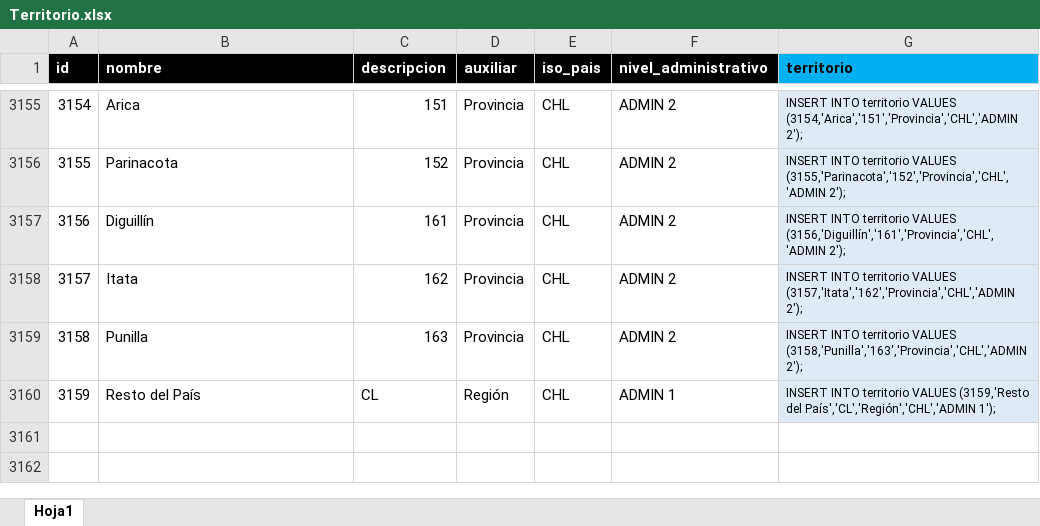
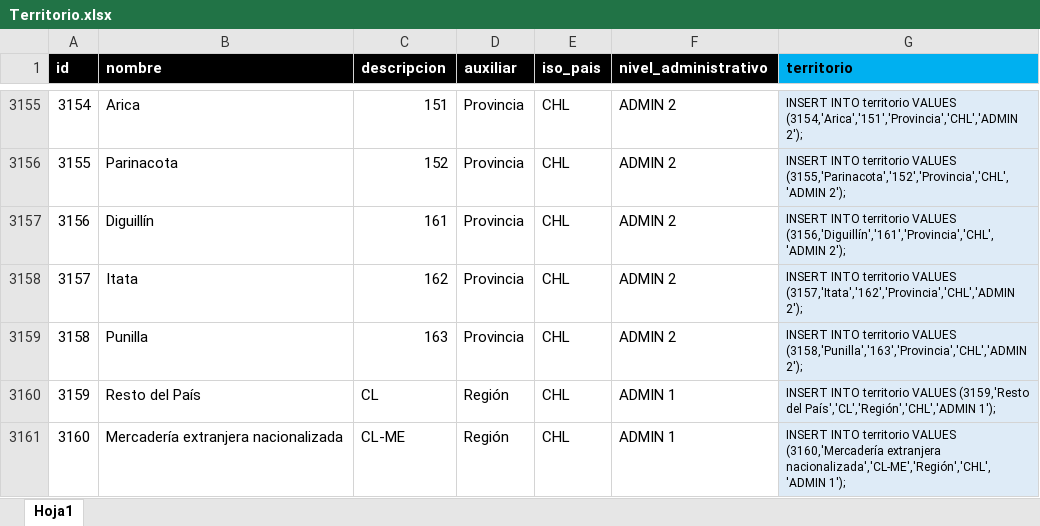
Before and after one commit to Sud-Austral/DATA-COMUN, an Excel workbook: 000 TABLAS GENERALES/Territorio.xlsx, sheet Hoja1, drawn as a sheet; only a part is shown, gaps mark what is left out; values as stored, in another font and other column widths than the file's, no borders; table styles not drawn; the diff names each change by its address in the sheet, - before the commit and + after, or states it on an @@ line.

```diff
--- a/000 TABLAS GENERALES/Territorio.xlsx (sheet Hoja1)
+++ b/000 TABLAS GENERALES/Territorio.xlsx (sheet Hoja1)
+row 3161: 3160 | Mercadería extranjera nacionalizada | CL-ME | Región | CHL | ADMIN 1 | INSERT INTO territorio VALUES (3160,'Mercadería extranjera nacionalizada','CL-ME','Región','CHL','ADMIN 1');
```
Also changed, not shown: 000 TABLAS GENERALES/Temporalidad.xlsx.
